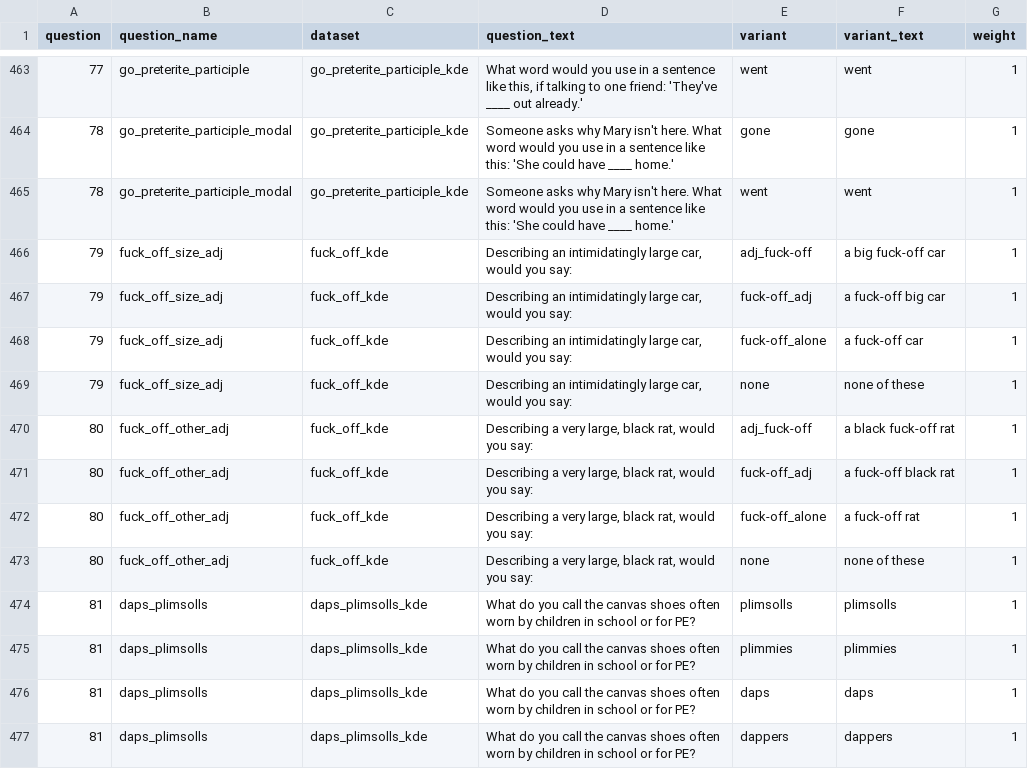
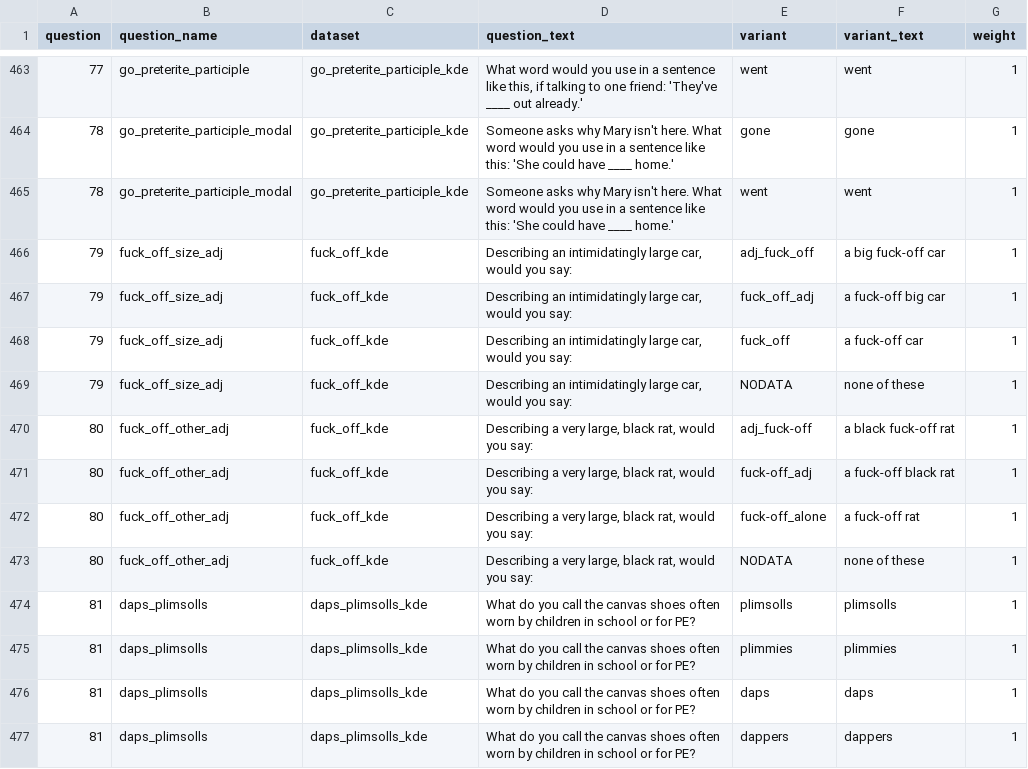
Before and after one commit to deepthigopal/public_datasets, a CSV file: en/app/questionnaire/main_questions.csv, drawn as a sheet; only a part is shown, gaps mark what is left out.

Commit message:
edit fuck_off

```diff
--- a/en/app/questionnaire/main_questions.csv
+++ b/en/app/questionnaire/main_questions.csv
@@ -465,6 +465,6 @@ question,question_name,dataset,question_text,variant,variant_text,weight
 78,go_preterite_participle_modal,go_preterite_participle_kde,Someone asks why Mary isn't here. What word would you use in a sentence like this: 'She could have ____ home.',went,went,1
-79,fuck_off_size_adj,fuck_off_kde,"Describing an intimidatingly large car, would you say:",adj_fuck-off,a big fuck-off car,1
-79,fuck_off_size_adj,fuck_off_kde,"Describing an intimidatingly large car, would you say:",fuck-off_adj,a fuck-off big car,1
-79,fuck_off_size_adj,fuck_off_kde,"Describing an intimidatingly large car, would you say:",fuck-off_alone,a fuck-off car,1
-79,fuck_off_size_adj,fuck_off_kde,"Describing an intimidatingly large car, would you say:",none,none of these,1
+79,fuck_off_size_adj,fuck_off_kde,"Describing an intimidatingly large car, would you say:",adj_fuck_off,a big fuck-off car,1
+79,fuck_off_size_adj,fuck_off_kde,"Describing an intimidatingly large car, would you say:",fuck_off_adj,a fuck-off big car,1
+79,fuck_off_size_adj,fuck_off_kde,"Describing an intimidatingly large car, would you say:",fuck_off,a fuck-off car,1
+79,fuck_off_size_adj,fuck_off_kde,"Describing an intimidatingly large car, would you say:",NODATA,none of these,1
 80,fuck_off_other_adj,fuck_off_kde,"Describing a very large, black rat, would you say:",adj_fuck-off,a black fuck-off rat,1
@@ -472,3 +472,3 @@ question,question_name,dataset,question_text,variant,variant_text,weight
 80,fuck_off_other_adj,fuck_off_kde,"Describing a very large, black rat, would you say:",fuck-off_alone,a fuck-off rat,1
-80,fuck_off_other_adj,fuck_off_kde,"Describing a very large, black rat, would you say:",none,none of these,1
+80,fuck_off_other_adj,fuck_off_kde,"Describing a very large, black rat, would you say:",NODATA,none of these,1
 81,daps_plimsolls,daps_plimsolls_kde,What do you call the canvas shoes often worn by children in school or for PE?,plimsolls,plimsolls,1
```
Also changed, not shown: 4 other files.
